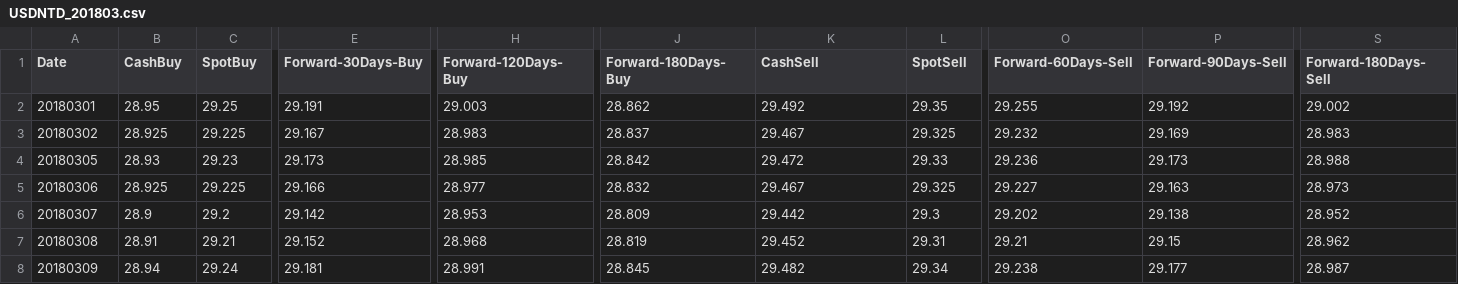
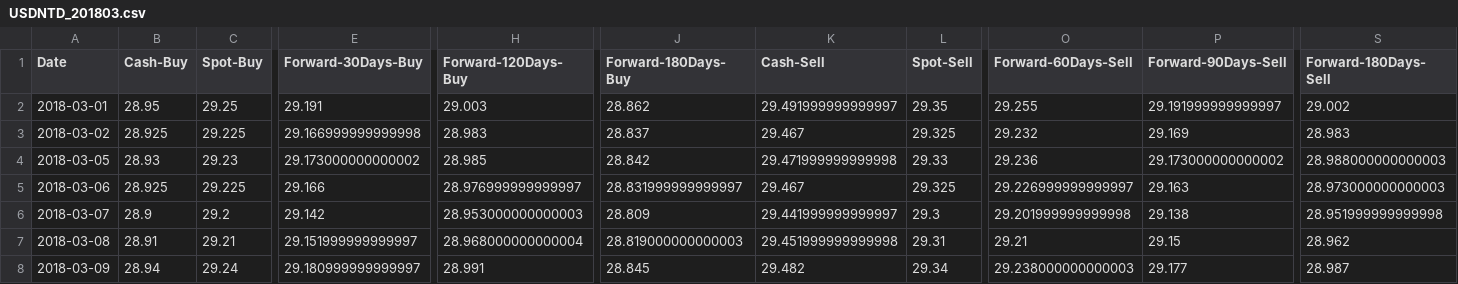
Before and after one commit to ArnoldKuo/Forex-LSTM, a CSV file: data/USDNTD_201803.csv, drawn as a sheet; only a part is shown, gaps mark what is left out; removed rows and columns are numbered as before the commit, all else as after; rows hold the shown columns only; the diff covers the shown part only; the diff names each change by its address in the sheet, - before the commit and + after, or states it on an @@ line.

```diff
--- a/data/USDNTD_201803.csv
+++ b/data/USDNTD_201803.csv
-B1: CashBuy
+B1: Cash-Buy
-C1: SpotBuy
+C1: Spot-Buy
-K1: CashSell
+K1: Cash-Sell
-L1: SpotSell
+L1: Spot-Sell
-A2 (Date): 20180301
+A2 (Date): 2018-03-01
-K2 (Cash-Sell): 29.492
+K2 (Cash-Sell): 29.491999999999997
-P2 (Forward-90Days-Sell): 29.192
+P2 (Forward-90Days-Sell): 29.191999999999997
-A3 (Date): 20180302
+A3 (Date): 2018-03-02
-E3 (Forward-30Days-Buy): 29.167
+E3 (Forward-30Days-Buy): 29.166999999999998
-A4 (Date): 20180305
+A4 (Date): 2018-03-05
-E4 (Forward-30Days-Buy): 29.173
+E4 (Forward-30Days-Buy): 29.173000000000002
-K4 (Cash-Sell): 29.472
+K4 (Cash-Sell): 29.471999999999998
-P4 (Forward-90Days-Sell): 29.173
+P4 (Forward-90Days-Sell): 29.173000000000002
-S4 (Forward-180Days-Sell): 28.988
+S4 (Forward-180Days-Sell): 28.988000000000003
-A5 (Date): 20180306
+A5 (Date): 2018-03-06
-H5 (Forward-120Days-Buy): 28.977
+H5 (Forward-120Days-Buy): 28.976999999999997
-J5 (Forward-180Days-Buy): 28.832
+J5 (Forward-180Days-Buy): 28.831999999999997
-O5 (Forward-60Days-Sell): 29.227
+O5 (Forward-60Days-Sell): 29.226999999999997
-S5 (Forward-180Days-Sell): 28.973
+S5 (Forward-180Days-Sell): 28.973000000000003
-row 6: 20180307 | 28.9 | 29.2 | 29.142 | 28.953 | 28.809 | 29.442 | 29.3 | 29.202 | 29.138 | 28.952
+row 6: 2018-03-07 | 28.9 | 29.2 | 29.142 | 28.953000000000003 | 28.809 | 29.441999999999997 | 29.3 | 29.201999999999998 | 29.138 | 28.951999999999998
-A7 (Date): 20180308
+A7 (Date): 2018-03-08
-E7 (Forward-30Days-Buy): 29.152
+E7 (Forward-30Days-Buy): 29.151999999999997
-H7 (Forward-120Days-Buy): 28.968
+H7 (Forward-120Days-Buy): 28.968000000000004
-J7 (Forward-180Days-Buy): 28.819
+J7 (Forward-180Days-Buy): 28.819000000000003
-K7 (Cash-Sell): 29.452
+K7 (Cash-Sell): 29.451999999999998
-A8 (Date): 20180309
+A8 (Date): 2018-03-09
-E8 (Forward-30Days-Buy): 29.181
+E8 (Forward-30Days-Buy): 29.180999999999997
-O8 (Forward-60Days-Sell): 29.238
+O8 (Forward-60Days-Sell): 29.238000000000003
```
Also changed, not shown: 96 edited cells elsewhere in this file, data/USDNTD_201805.csv, data/USDNTD_201806.csv, 15 other files.
